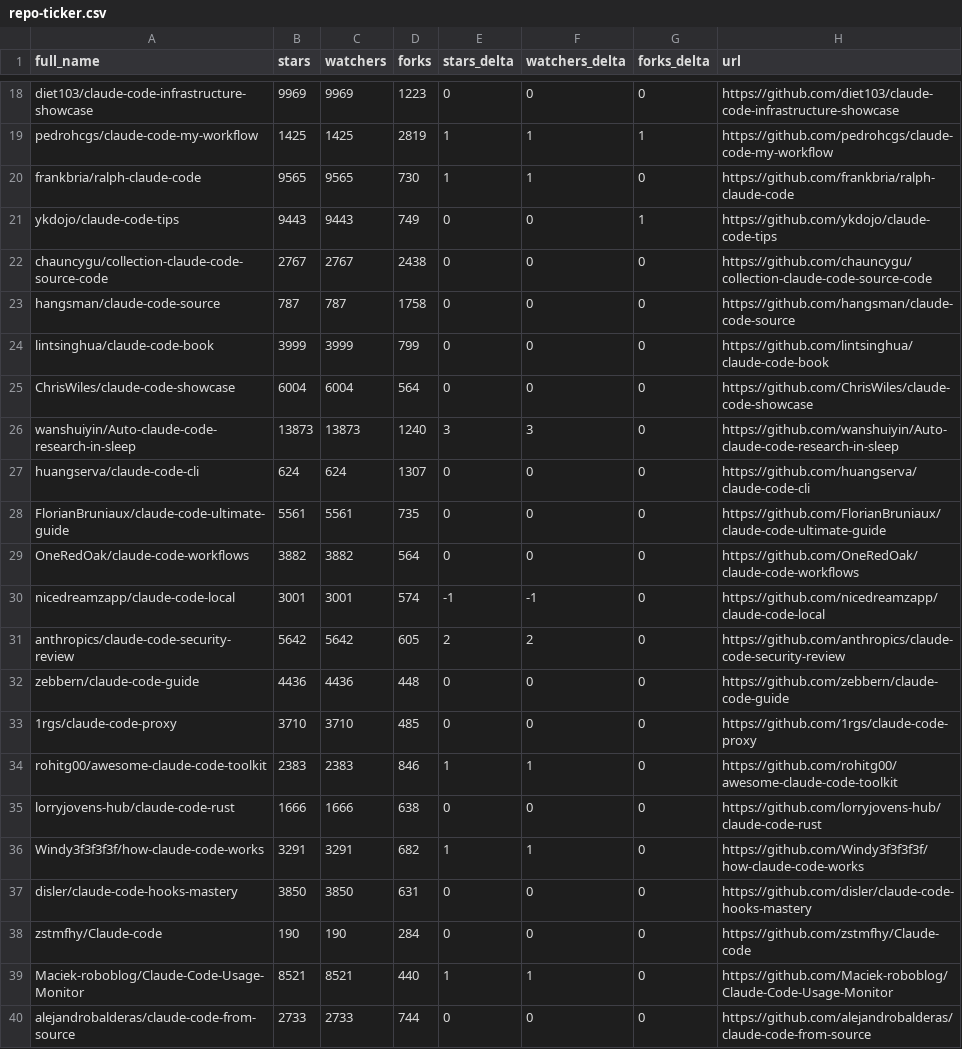
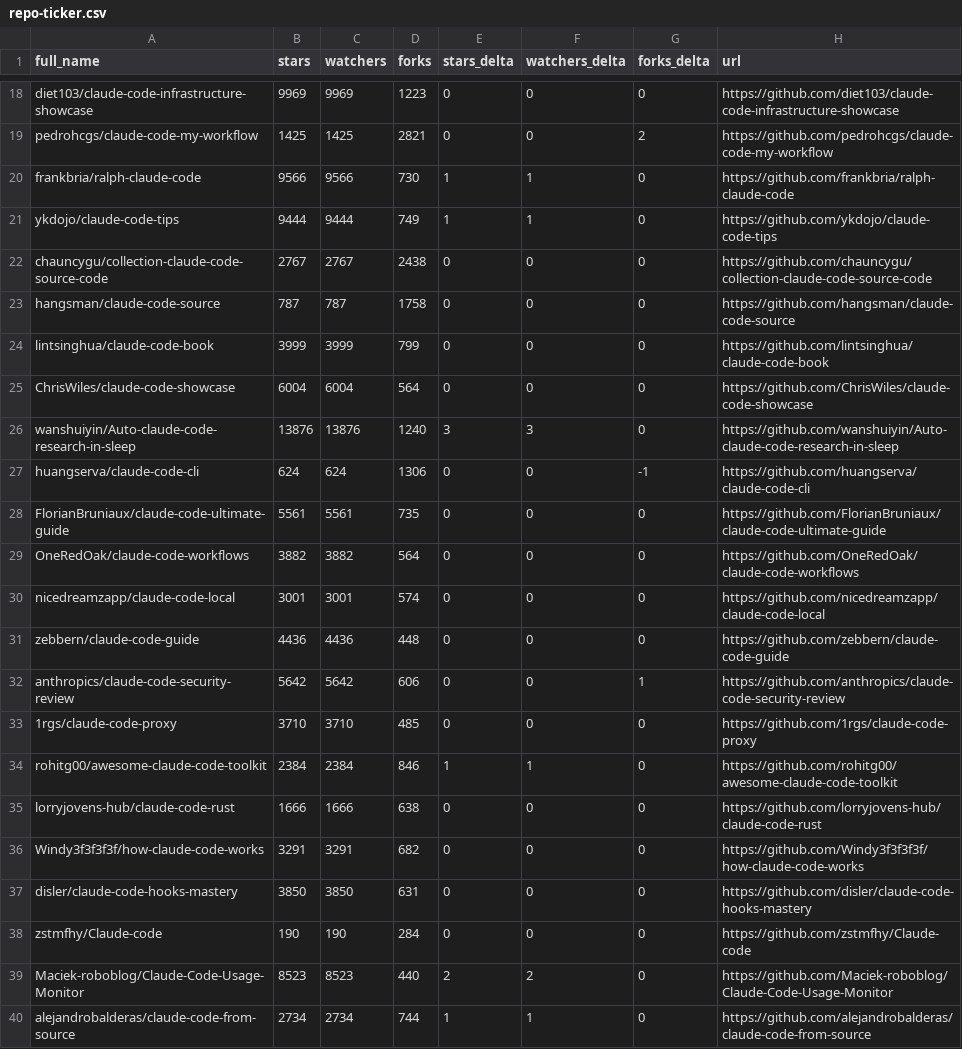
Before and after one commit to ceo1st/awesome-claude-code, a CSV file: data/repo-ticker.csv, drawn as a sheet; only a part is shown, gaps mark what is left out; removed rows and columns are numbered as before the commit, all else as after; the diff covers the shown part only; the diff names each change by its address in the sheet, - before the commit and + after, or states it on an @@ line.

```diff
--- a/data/repo-ticker.csv
+++ b/data/repo-ticker.csv
-D19 (forks): 2819
+D19 (forks): 2821
-E19 (stars_delta): 1
+E19 (stars_delta): 0
-F19 (watchers_delta): 1
+F19 (watchers_delta): 0
-G19 (forks_delta): 1
+G19 (forks_delta): 2
-B20 (stars): 9565
+B20 (stars): 9566
-C20 (watchers): 9565
+C20 (watchers): 9566
-B21 (stars): 9443
+B21 (stars): 9444
-C21 (watchers): 9443
+C21 (watchers): 9444
-E21 (stars_delta): 0
+E21 (stars_delta): 1
-F21 (watchers_delta): 0
+F21 (watchers_delta): 1
-G21 (forks_delta): 1
+G21 (forks_delta): 0
-B26 (stars): 13873
+B26 (stars): 13876
-C26 (watchers): 13873
+C26 (watchers): 13876
-D27 (forks): 1307
+D27 (forks): 1306
-G27 (forks_delta): 0
+G27 (forks_delta): -1
-E30 (stars_delta): -1
+E30 (stars_delta): 0
-F30 (watchers_delta): -1
+F30 (watchers_delta): 0
-row 31: anthropics/claude-code-security-review | 5642 | 5642 | 605 | 2 | 2 | 0 | https://github.com/anthropics/claude-code-security-review
+row 32: anthropics/claude-code-security-review | 5642 | 5642 | 606 | 0 | 0 | 1 | https://github.com/anthropics/claude-code-security-review
-B34 (stars): 2383
+B34 (stars): 2384
-C34 (watchers): 2383
+C34 (watchers): 2384
-E36 (stars_delta): 1
+E36 (stars_delta): 0
-F36 (watchers_delta): 1
+F36 (watchers_delta): 0
-B39 (stars): 8521
+B39 (stars): 8523
-C39 (watchers): 8521
+C39 (watchers): 8523
-E39 (stars_delta): 1
+E39 (stars_delta): 2
-F39 (watchers_delta): 1
+F39 (watchers_delta): 2
-B40 (stars): 2733
+B40 (stars): 2734
-C40 (watchers): 2733
+C40 (watchers): 2734
-E40 (stars_delta): 0
+E40 (stars_delta): 1
-F40 (watchers_delta): 0
+F40 (watchers_delta): 1
```
Also changed, not shown: 1 added row, 1 removed row, 1 moved row and 117 edited cells elsewhere in this file, 2 other files.
